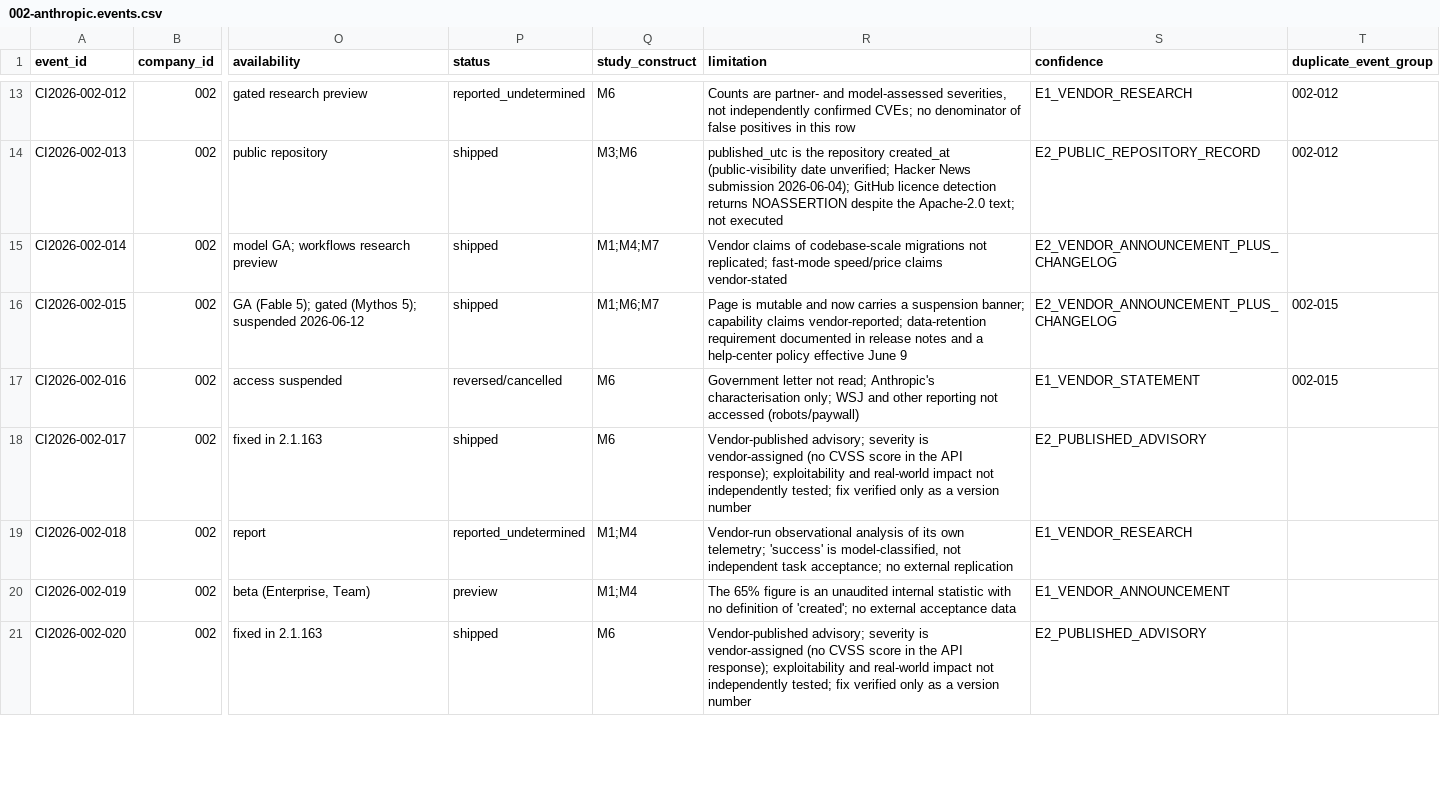
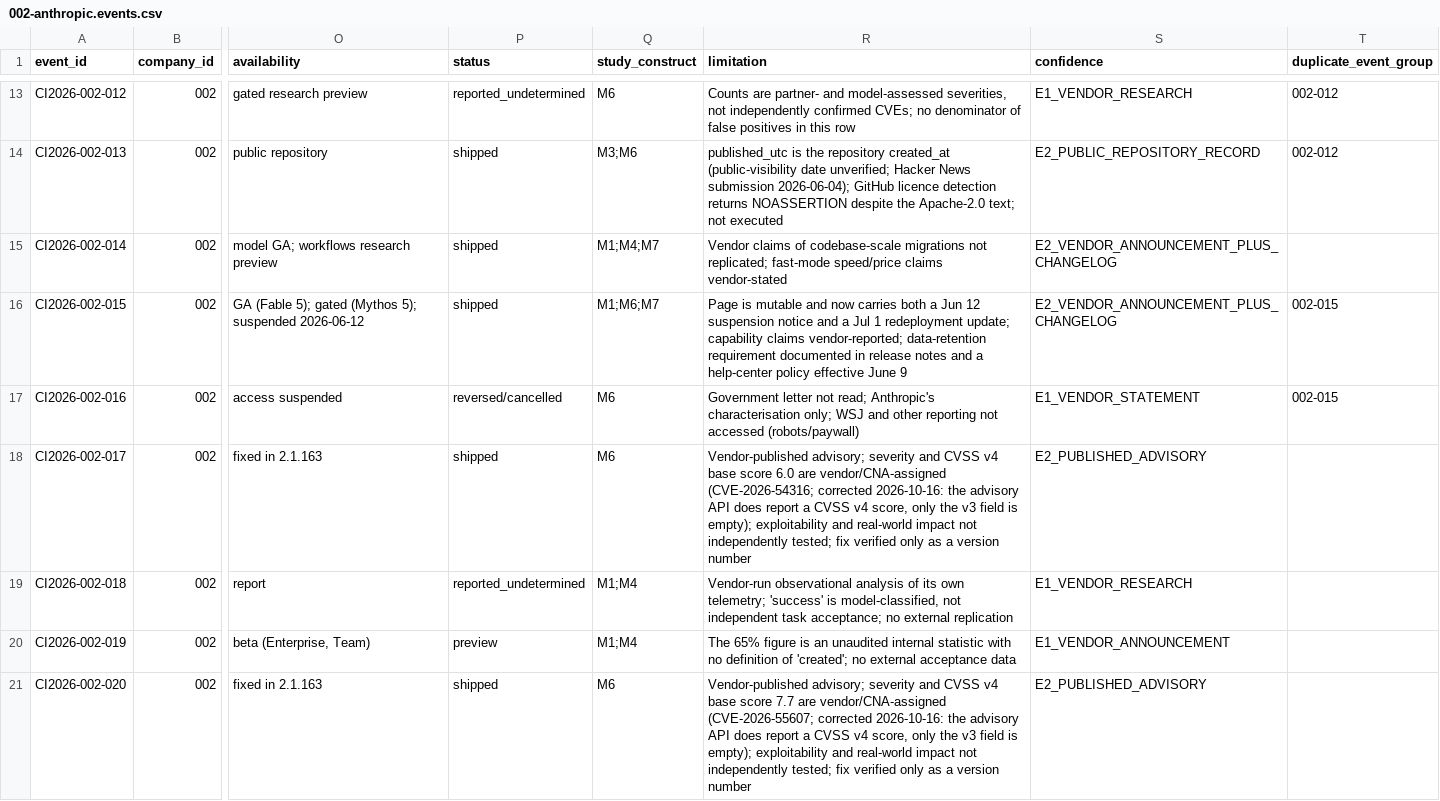
Before and after one commit to MSKazemi/github-trending-1000-study, a CSV file: research/company-intelligence/2026-04-12_2026-10-12/002-anthropic.events.csv, drawn as a sheet; only a part is shown, gaps mark what is left out; the diff covers the shown part only; the diff names each change by its address in the sheet, - before the commit and + after, or states it on an @@ line.

Commit message:
research(002): independent source spot-check corrections (#68)
Spot-checked all 49 new ledger rows and the standardisation-upgrade
counts against re-fetched raw sources and APIs: 31 confirmed, 16
corrected (11 advisory rows wrongly said no CVSS score; v4 scores and
CVE IDs added; 015, 022, 023, 025, 047), 2 wrong and corrected (034
vendor response was located in the source; 039 clause not in the cited
release-note entry). Flagged a consistent vendor-favourable lean in the
errors found. Earlier report text above the upgrade heading untouched.

```diff
--- a/research/company-intelligence/2026-04-12_2026-10-12/002-anthropic.events.csv
+++ b/research/company-intelligence/2026-04-12_2026-10-12/002-anthropic.events.csv
-R16 (limitation): …now carries a suspension banner; capability claims…
+R16 (limitation): …now carries both a Jun 12 suspension notice and a Jul 1 redeployment update; capability claims…
-R18 (limitation): …advisory; severity is vendor-assigned (no CVSS score in the API response); exploitability and…
+R18 (limitation): …advisory; severity and CVSS v4 base score 6.0 are vendor/CNA-assigned (CVE-2026-54316; corrected 2026-10-16: the advisory API does report a CVSS v4 score, only the v3 field is empty); exploitability and…
-R21 (limitation): …advisory; severity is vendor-assigned (no CVSS score in the API response); exploitability and…
+R21 (limitation): …advisory; severity and CVSS v4 base score 7.7 are vendor/CNA-assigned (CVE-2026-55607; corrected 2026-10-16: the advisory API does report a CVSS v4 score, only the v3 field is empty); exploitability and…
```
Also changed, not shown: 18 edited cells elsewhere in this file, 2 other files.
